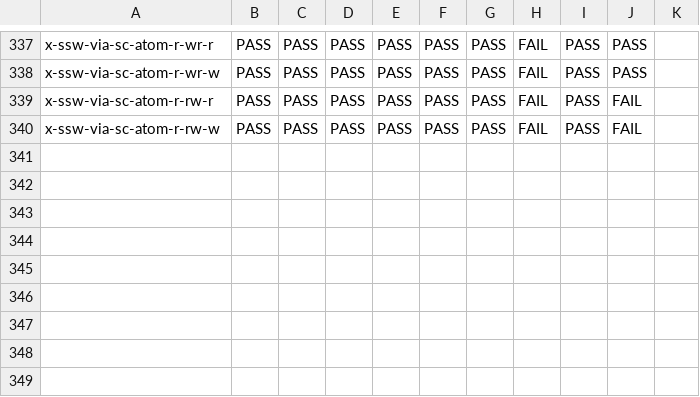
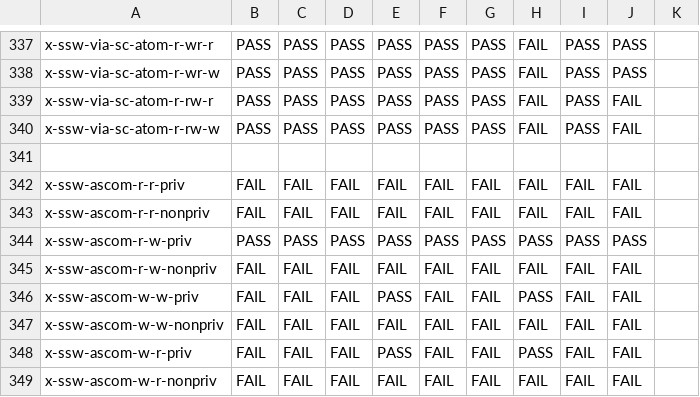
Before and after one commit to hernanponcedeleon/Dat3M, a CSV file: litmus/VULKAN/pvmm/expected-races-all.csv, drawn as a sheet; only a part is shown, gaps mark what is left out; the diff names each change by its address in the sheet, - before the commit and + after, or states it on an @@ line.

```diff
--- a/litmus/VULKAN/pvmm/expected-races-all.csv
+++ b/litmus/VULKAN/pvmm/expected-races-all.csv
+row 341: (empty)
+row 342: x-ssw-ascom-r-r-priv | FAIL | FAIL | FAIL | FAIL | FAIL | FAIL | FAIL | FAIL | FAIL
+row 343: x-ssw-ascom-r-r-nonpriv | FAIL | FAIL | FAIL | FAIL | FAIL | FAIL | FAIL | FAIL | FAIL
+row 344: x-ssw-ascom-r-w-priv | PASS | PASS | PASS | PASS | PASS | PASS | PASS | PASS | PASS
+row 345: x-ssw-ascom-r-w-nonpriv | FAIL | FAIL | FAIL | FAIL | FAIL | FAIL | FAIL | FAIL | FAIL
+row 346: x-ssw-ascom-w-w-priv | FAIL | FAIL | FAIL | PASS | FAIL | FAIL | PASS | FAIL | FAIL
+row 347: x-ssw-ascom-w-w-nonpriv | FAIL | FAIL | FAIL | FAIL | FAIL | FAIL | FAIL | FAIL | FAIL
+row 348: x-ssw-ascom-w-r-priv | FAIL | FAIL | FAIL | PASS | FAIL | FAIL | PASS | FAIL | FAIL
+row 349: x-ssw-ascom-w-r-nonpriv | FAIL | FAIL | FAIL | FAIL | FAIL | FAIL | FAIL | FAIL | FAIL
```
Also changed, not shown: litmus/VULKAN/pvmm/expected-all.csv, 8 other files.
